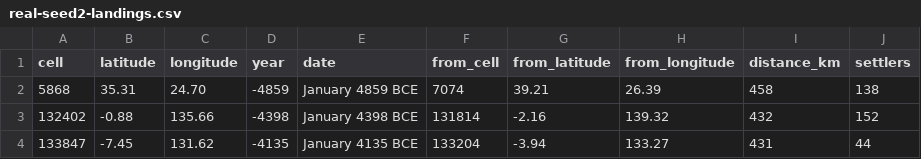
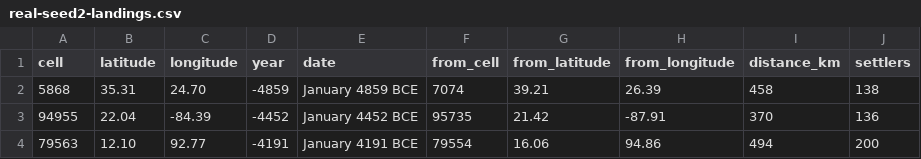
Before and after one commit to djeyprott/sim2, a CSV file: docs/stats/real-seed2-landings.csv, drawn as a sheet.

```diff
--- a/docs/stats/real-seed2-landings.csv
+++ b/docs/stats/real-seed2-landings.csv
@@ -2,3 +2,3 @@ cell,latitude,longitude,year,date,from_cell,from_latitude,from_longitude,distanc
 5868,35.31,24.70,-4859,January 4859 BCE,7074,39.21,26.39,458,138
-132402,-0.88,135.66,-4398,January 4398 BCE,131814,-2.16,139.32,432,152
-133847,-7.45,131.62,-4135,January 4135 BCE,133204,-3.94,133.27,431,44
+94955,22.04,-84.39,-4452,January 4452 BCE,95735,21.42,-87.91,370,136
+79563,12.10,92.77,-4191,January 4191 BCE,79554,16.06,94.86,494,200
```
Also changed, not shown: docs/stats/random-seed1-technology-events.csv, docs/stats/random-seed2-technology-events.csv, 8 other files.
